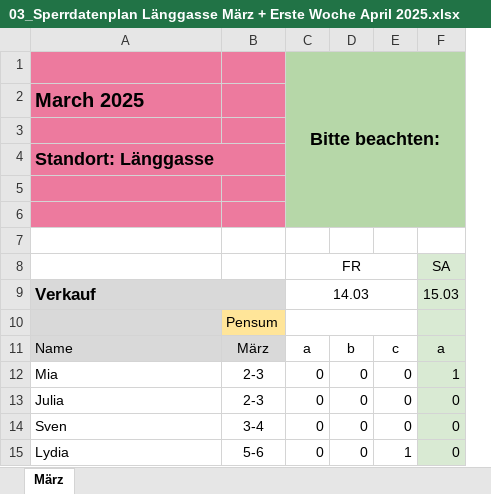
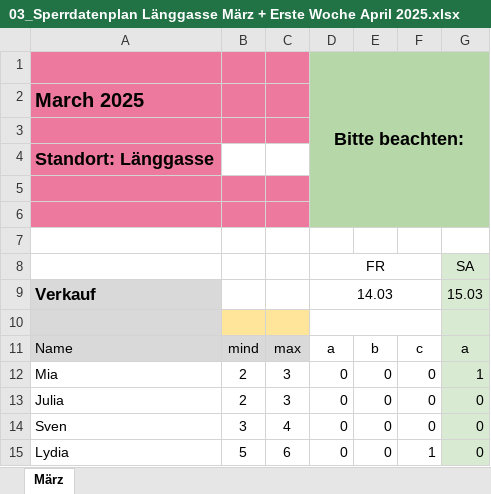
Before and after one commit to akmete14/Shiftplanner, an Excel workbook: 03_Sperrdatenplan Länggasse März + Erste Woche April 2025.xlsx, sheet März, drawn as a sheet; only a part is shown; values as stored, in another font and other column widths than the file's, no borders; conditional formats and table styles not drawn; removed rows and columns are numbered as before the commit, all else as after; the diff names each change by its address in the sheet, - before the commit and + after, or states it on an @@ line.

Commit message:
modified script and xlsx sheet

```diff
--- a/03_Sperrdatenplan Länggasse März + Erste Woche April 2025.xlsx (sheet März)
+++ b/03_Sperrdatenplan Länggasse März + Erste Woche April 2025.xlsx (sheet März)
-column B, rows 10-15: Pensum | März | 2-3 | 2-3 | 3-4 | 5-6
+column B, rows 11-15: mind | 2 | 2 | 3 | 5
+column C, rows 11-15: max | 3 | 3 | 4 | 6
-A4:B4 merged
-A9:B9 merged
```
Also changed, not shown: 1 other file.
